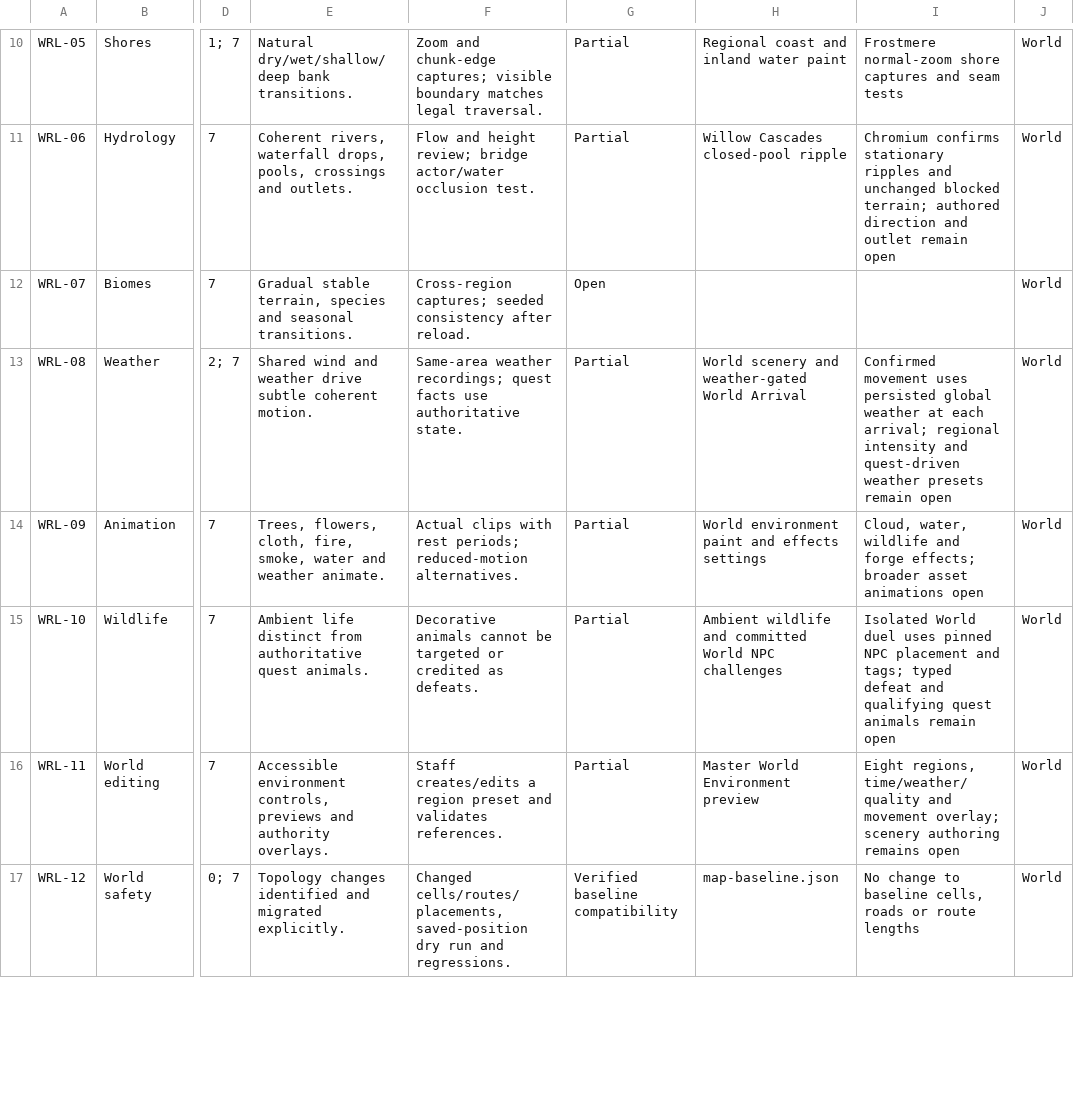
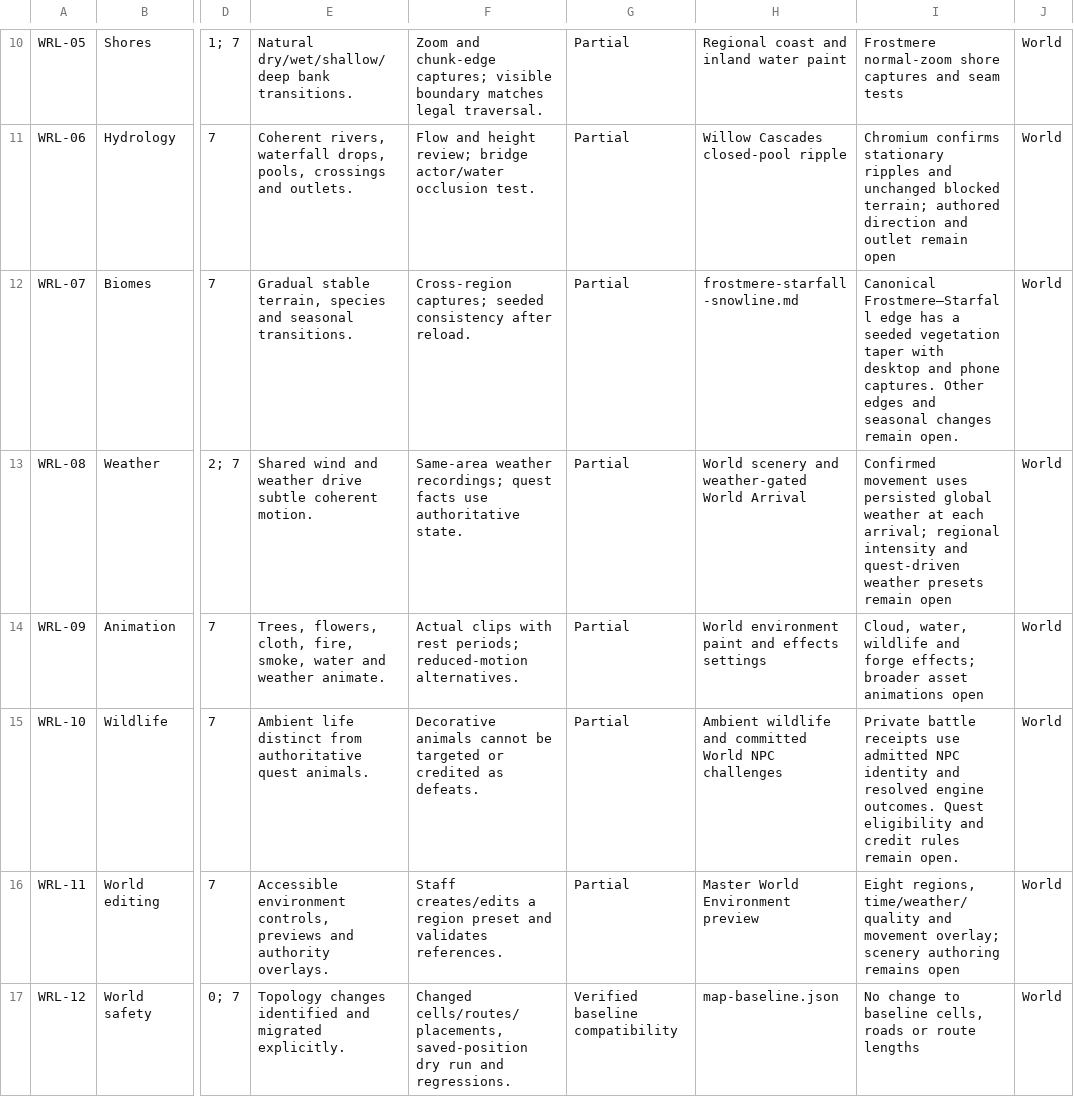
Before and after one commit to ZeiJM/Aurevane, a CSV file: docs/verification/unified-upgrade/requirements.csv, drawn as a sheet; only a part is shown, gaps mark what is left out; the diff names each change by its address in the sheet, - before the commit and + after, or states it on an @@ line.

Commit message:
Record World NPC outcomes and mix Frostmere snowline vegetation
Capture private terminal receipts and verified direct knockout evidence. Keep summon surrender on the canonical engine path. Blend existing Frostmere and Starfall tree art at supplied dry boundary tiles without changing traversal.

```diff
--- a/docs/verification/unified-upgrade/requirements.csv
+++ b/docs/verification/unified-upgrade/requirements.csv
-G12: Open
+G12: Partial
-H12: (empty)
+H12: frostmere-starfall-snowline.md
-I12: (empty)
+I12: Canonical Frostmere–Starfall edge has a seeded vegetation taper with desktop and phone captures. Other edges and seasonal changes remain open.
-I15: Isolated World duel uses pinned NPC placement and tags; typed defeat and qualifying quest animals remain open
+I15: Private battle receipts use admitted NPC identity and resolved engine outcomes. Quest eligibility and credit rules remain open.
```
Also changed, not shown: 10 other files.
